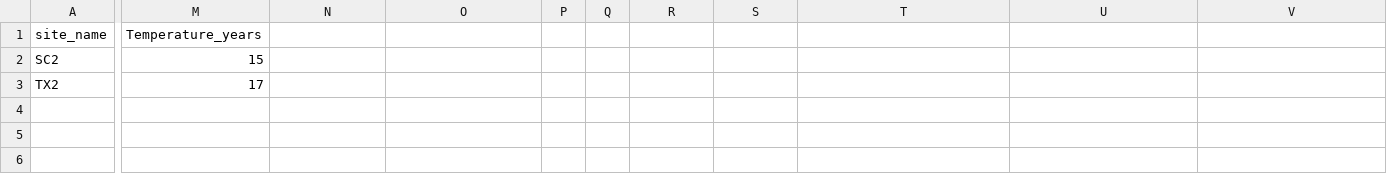
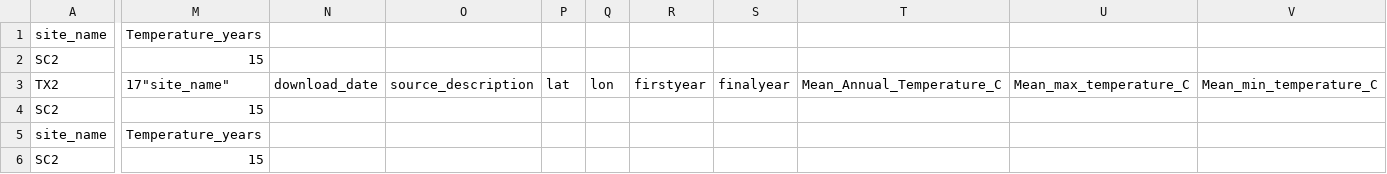
Before and after one commit to ModelValidationProgram/EasternOysterEnvData, a CSV file: 2022_SiteEnvironmentData/Seascape_Processed/seascape_temperature.csv, drawn as a sheet; only a part is shown, gaps mark what is left out; rows hold the shown columns only; the diff covers the shown part only; the diff names each change by its address in the sheet, - before the commit and + after, or states it on an @@ line.

```diff
--- a/2022_SiteEnvironmentData/Seascape_Processed/seascape_temperature.csv
+++ b/2022_SiteEnvironmentData/Seascape_Processed/seascape_temperature.csv
-M3 (Temperature_years): 17
+M3 (Temperature_years): 17"site_name"
-N3: (empty)
+N3: download_date
-O3: (empty)
+O3: source_description
-P3: (empty)
+P3: lat
-Q3: (empty)
+Q3: lon
-R3: (empty)
+R3: firstyear
-S3: (empty)
+S3: finalyear
-T3: (empty)
+T3: Mean_Annual_Temperature_C
-U3: (empty)
+U3: Mean_max_temperature_C
-V3: (empty)
+V3: Mean_min_temperature_C
+row 4: SC2 | 15
+row 5: site_name | Temperature_years
+row 6: SC2 | 15
```
Also changed, not shown: 3 edited cells elsewhere in this file, 2022_SiteEnvironmentData/Seascape_Processed/seascape_salinity.csv, 10 other files.
